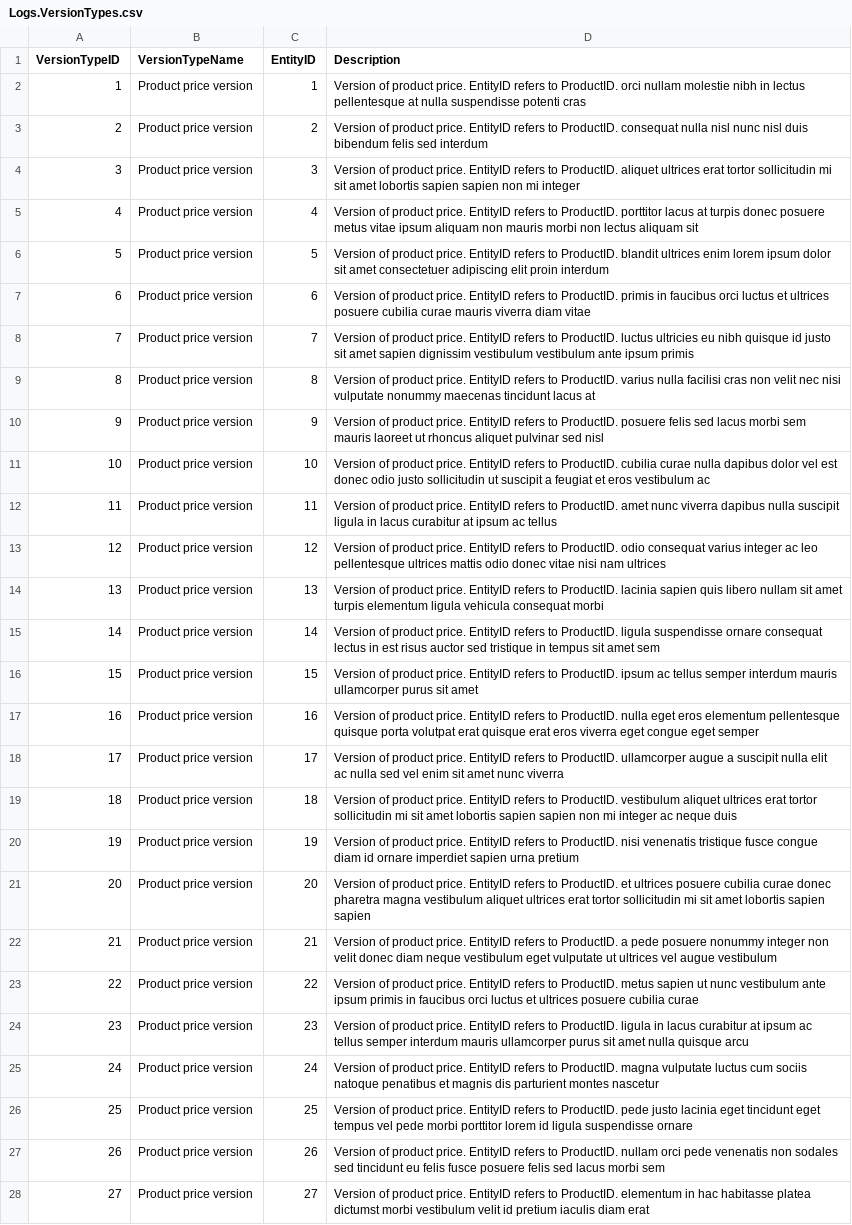
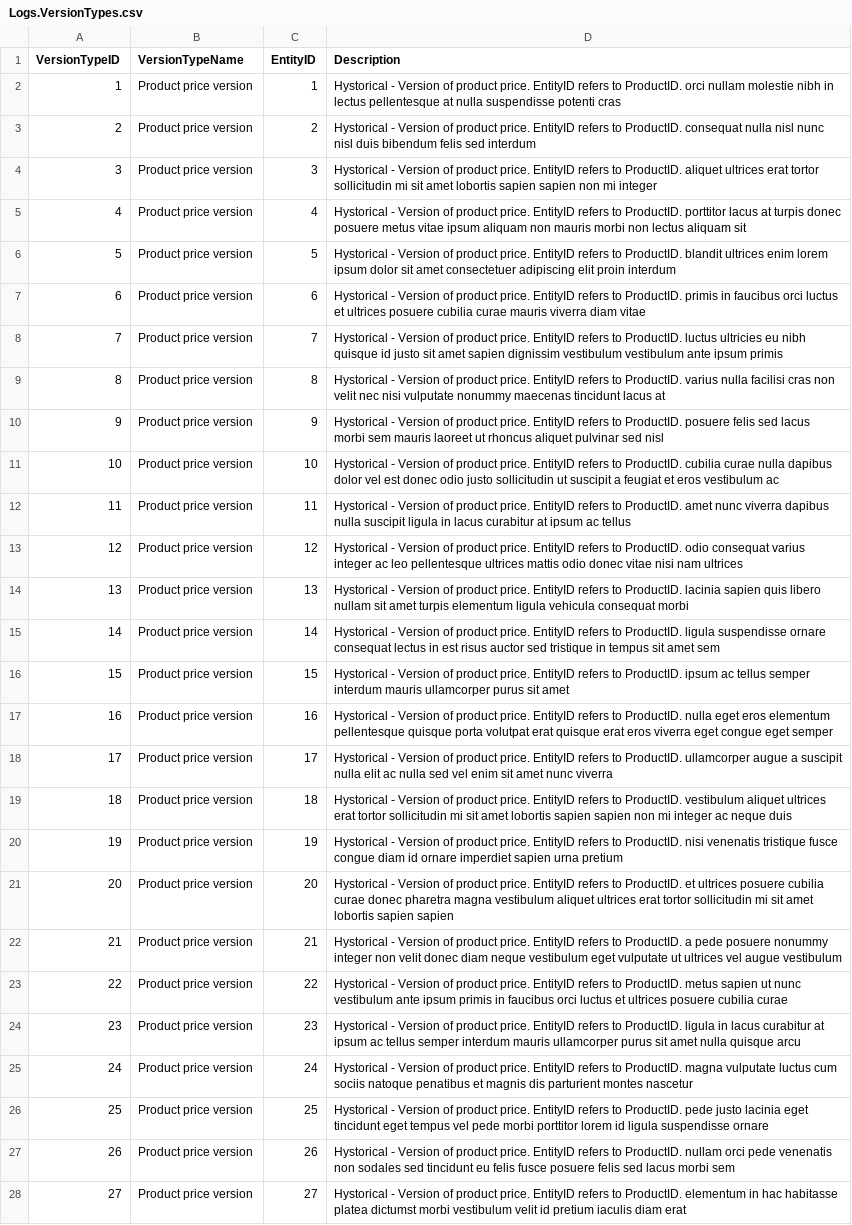
Before and after one commit to oosams/T21VS, a CSV file: scripts/generatedData/mockaroo/20201203/Logs.VersionTypes.csv, drawn as a sheet; only a part is shown; the diff covers the shown part only; the diff names each change by its address in the sheet, - before the commit and + after, or states it on an @@ line.

Commit message:
correct version for initial load

```diff
--- a/scripts/generatedData/mockaroo/20201203/Logs.VersionTypes.csv
+++ b/scripts/generatedData/mockaroo/20201203/Logs.VersionTypes.csv
-D2 (Description): Version of…
+D2 (Description): Hystorical - Version of…
-D3 (Description): Version of…
+D3 (Description): Hystorical - Version of…
-D4 (Description): Version of…
+D4 (Description): Hystorical - Version of…
-D5 (Description): Version of…
+D5 (Description): Hystorical - Version of…
-D6 (Description): Version of…
+D6 (Description): Hystorical - Version of…
-D7 (Description): Version of…
+D7 (Description): Hystorical - Version of…
-D8 (Description): Version of…
+D8 (Description): Hystorical - Version of…
-D9 (Description): Version of…
+D9 (Description): Hystorical - Version of…
-D10 (Description): Version of…
+D10 (Description): Hystorical - Version of…
-D11 (Description): Version of…
+D11 (Description): Hystorical - Version of…
-D12 (Description): Version of…
+D12 (Description): Hystorical - Version of…
-D13 (Description): Version of…
+D13 (Description): Hystorical - Version of…
-D14 (Description): Version of…
+D14 (Description): Hystorical - Version of…
-D15 (Description): Version of…
+D15 (Description): Hystorical - Version of…
-D16 (Description): Version of…
+D16 (Description): Hystorical - Version of…
-D17 (Description): Version of…
+D17 (Description): Hystorical - Version of…
-D18 (Description): Version of…
+D18 (Description): Hystorical - Version of…
-D19 (Description): Version of…
+D19 (Description): Hystorical - Version of…
-D20 (Description): Version of…
+D20 (Description): Hystorical - Version of…
-D21 (Description): Version of…
+D21 (Description): Hystorical - Version of…
-D22 (Description): Version of…
+D22 (Description): Hystorical - Version of…
-D23 (Description): Version of…
+D23 (Description): Hystorical - Version of…
-D24 (Description): Version of…
+D24 (Description): Hystorical - Version of…
-D25 (Description): Version of…
+D25 (Description): Hystorical - Version of…
-D26 (Description): Version of…
+D26 (Description): Hystorical - Version of…
-D27 (Description): Version of…
+D27 (Description): Hystorical - Version of…
-D28 (Description): Version of…
+D28 (Description): Hystorical - Version of…
```
Also changed, not shown: 73 edited cells elsewhere in this file.
